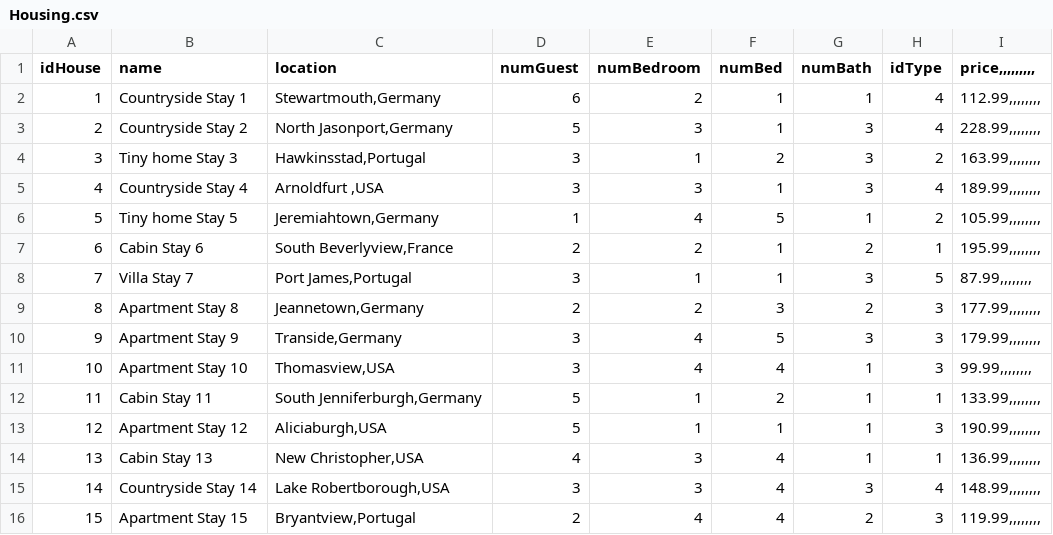
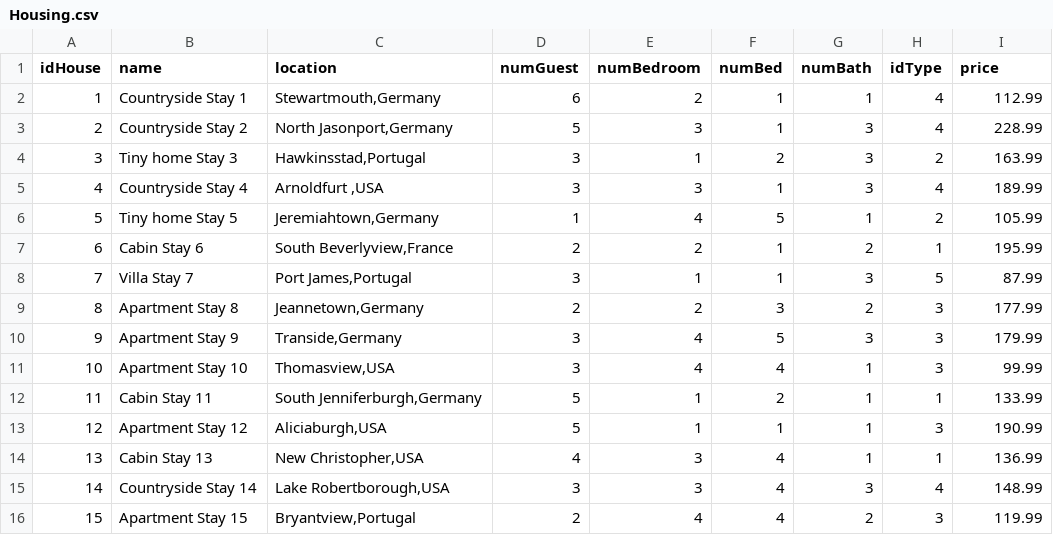
Before and after one commit to JonathanVillamizar-SKR7/StayNest, a CSV file: Dambnb-g-2/files/Housing.csv, drawn as a sheet.

```diff
--- a/Dambnb-g-2/files/Housing.csv
+++ b/Dambnb-g-2/files/Housing.csv
@@ -1,16 +1,16 @@
-idHouse;name;location;numGuest;numBedroom;numBed;numBath;idType;price,,,,,,,,,
-1;Countryside Stay 1;Stewartmouth,Germany;6;2;1;1;4;112.99,,,,,,,,
-2;Countryside Stay 2;North Jasonport,Germany;5;3;1;3;4;228.99,,,,,,,,
-3;Tiny home Stay 3;Hawkinsstad,Portugal;3;1;2;3;2;163.99,,,,,,,,
-4;Countryside Stay 4;Arnoldfurt ,USA;3;3;1;3;4;189.99,,,,,,,,
-5;Tiny home Stay 5;Jeremiahtown,Germany;1;4;5;1;2;105.99,,,,,,,,
-6;Cabin Stay 6;South Beverlyview,France;2;2;1;2;1;195.99,,,,,,,,
-7;Villa Stay 7;Port James,Portugal;3;1;1;3;5;87.99,,,,,,,,
-8;Apartment Stay 8;Jeannetown,Germany;2;2;3;2;3;177.99,,,,,,,,
-9;Apartment Stay 9;Transide,Germany;3;4;5;3;3;179.99,,,,,,,,
-10;Apartment Stay 10;Thomasview,USA;3;4;4;1;3;99.99,,,,,,,,
-11;Cabin Stay 11;South Jenniferburgh,Germany;5;1;2;1;1;133.99,,,,,,,,
-12;Apartment Stay 12;Aliciaburgh,USA;5;1;1;1;3;190.99,,,,,,,,
-13;Cabin Stay 13;New Christopher,USA;4;3;4;1;1;136.99,,,,,,,,
-14;Countryside Stay 14;Lake Robertborough,USA;3;3;4;3;4;148.99,,,,,,,,
-15;Apartment Stay 15;Bryantview,Portugal;2;4;4;2;3;119.99,,,,,,,,
+idHouse;name;location;numGuest;numBedroom;numBed;numBath;idType;price
+1;Countryside Stay 1;Stewartmouth,Germany;6;2;1;1;4;112.99
+2;Countryside Stay 2;North Jasonport,Germany;5;3;1;3;4;228.99
+3;Tiny home Stay 3;Hawkinsstad,Portugal;3;1;2;3;2;163.99
+4;Countryside Stay 4;Arnoldfurt ,USA;3;3;1;3;4;189.99
+5;Tiny home Stay 5;Jeremiahtown,Germany;1;4;5;1;2;105.99
+6;Cabin Stay 6;South Beverlyview,France;2;2;1;2;1;195.99
+7;Villa Stay 7;Port James,Portugal;3;1;1;3;5;87.99
+8;Apartment Stay 8;Jeannetown,Germany;2;2;3;2;3;177.99
+9;Apartment Stay 9;Transide,Germany;3;4;5;3;3;179.99
+10;Apartment Stay 10;Thomasview,USA;3;4;4;1;3;99.99
+11;Cabin Stay 11;South Jenniferburgh,Germany;5;1;2;1;1;133.99
+12;Apartment Stay 12;Aliciaburgh,USA;5;1;1;1;3;190.99
+13;Cabin Stay 13;New Christopher,USA;4;3;4;1;1;136.99
+14;Countryside Stay 14;Lake Robertborough,USA;3;3;4;3;4;148.99
+15;Apartment Stay 15;Bryantview,Portugal;2;4;4;2;3;119.99
```
Also changed, not shown: Dambnb-g-2/files/CreditCards.csv, Dambnb-g-2/files/Facility.csv, 6 other files.
